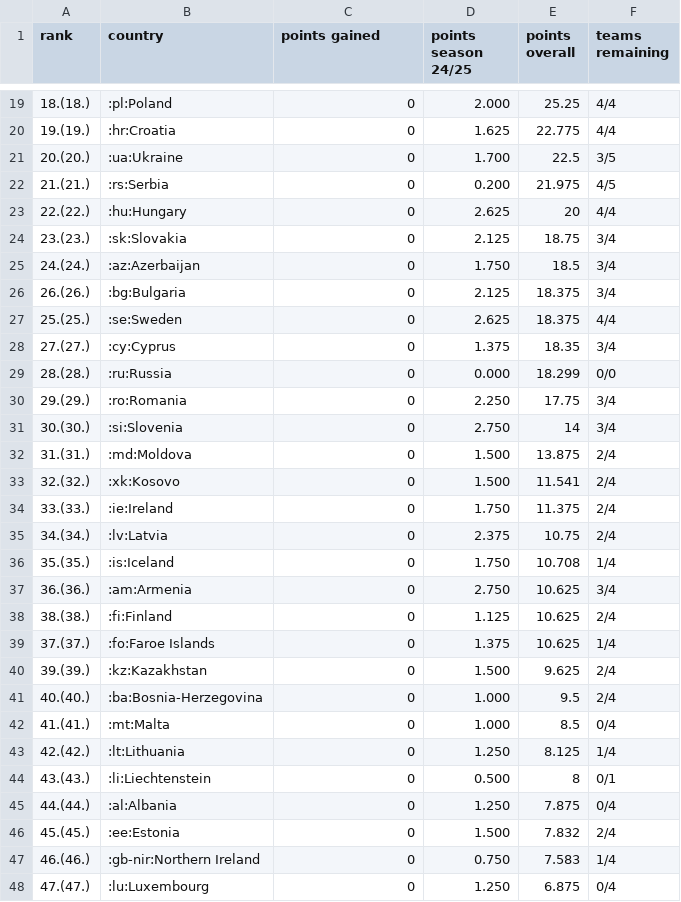
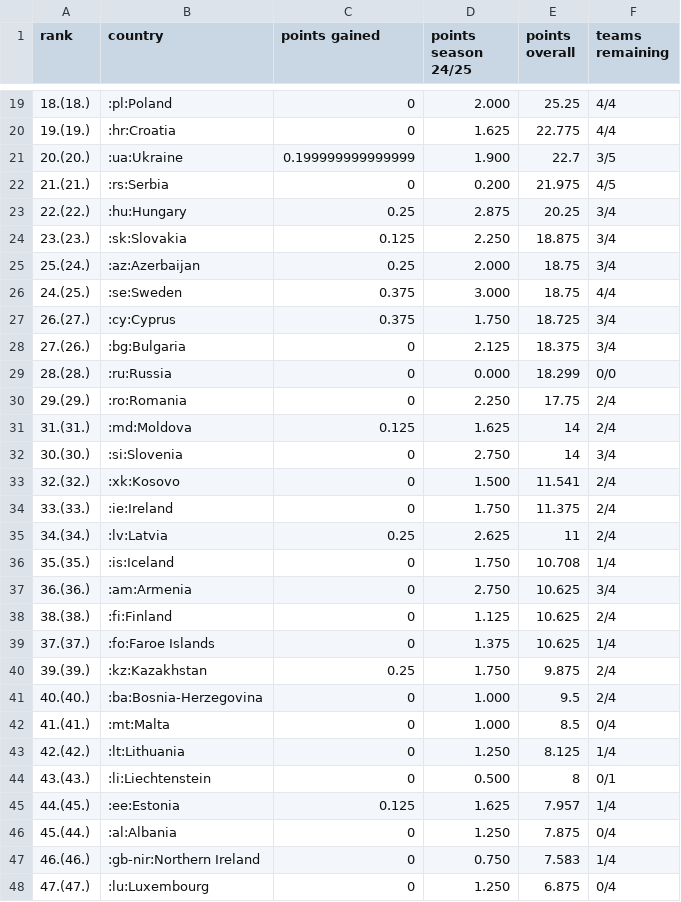
Before and after one commit to swissfootdata/UEFA_Rankings, a CSV file: Output/uefa_ranking.csv, drawn as a sheet; only a part is shown, gaps mark what is left out; the diff covers the shown part only.

```diff
--- a/Output/uefa_ranking.csv
+++ b/Output/uefa_ranking.csv
@@ -20,17 +20,17 @@
 "19.(19.)",":hr:Croatia",0,"1.625",22.775,"4/4"
-"20.(20.)",":ua:Ukraine",0,"1.700",22.5,"3/5"
+"20.(20.)",":ua:Ukraine",0.199999999999999,"1.900",22.7,"3/5"
 "21.(21.)",":rs:Serbia",0,"0.200",21.975,"4/5"
-"22.(22.)",":hu:Hungary",0,"2.625",20,"4/4"
-"23.(23.)",":sk:Slovakia",0,"2.125",18.75,"3/4"
-"24.(24.)",":az:Azerbaijan",0,"1.750",18.5,"3/4"
-"26.(26.)",":bg:Bulgaria",0,"2.125",18.375,"3/4"
-"25.(25.)",":se:Sweden",0,"2.625",18.375,"4/4"
-"27.(27.)",":cy:Cyprus",0,"1.375",18.35,"3/4"
+"22.(22.)",":hu:Hungary",0.25,"2.875",20.25,"3/4"
+"23.(23.)",":sk:Slovakia",0.125,"2.250",18.875,"3/4"
+"25.(24.)",":az:Azerbaijan",0.25,"2.000",18.75,"3/4"
+"24.(25.)",":se:Sweden",0.375,"3.000",18.75,"4/4"
+"26.(27.)",":cy:Cyprus",0.375,"1.750",18.725,"3/4"
+"27.(26.)",":bg:Bulgaria",0,"2.125",18.375,"3/4"
 "28.(28.)",":ru:Russia",0,"0.000",18.299,"0/0"
-"29.(29.)",":ro:Romania",0,"2.250",17.75,"3/4"
+"29.(29.)",":ro:Romania",0,"2.250",17.75,"2/4"
+"31.(31.)",":md:Moldova",0.125,"1.625",14,"2/4"
 "30.(30.)",":si:Slovenia",0,"2.750",14,"3/4"
-"31.(31.)",":md:Moldova",0,"1.500",13.875,"2/4"
 "32.(32.)",":xk:Kosovo",0,"1.500",11.541,"2/4"
 "33.(33.)",":ie:Ireland",0,"1.750",11.375,"2/4"
-"34.(34.)",":lv:Latvia",0,"2.375",10.75,"2/4"
+"34.(34.)",":lv:Latvia",0.25,"2.625",11,"2/4"
 "35.(35.)",":is:Iceland",0,"1.750",10.708,"1/4"
@@ -39,3 +39,3 @@
 "37.(37.)",":fo:Faroe Islands",0,"1.375",10.625,"1/4"
-"39.(39.)",":kz:Kazakhstan",0,"1.500",9.625,"2/4"
+"39.(39.)",":kz:Kazakhstan",0.25,"1.750",9.875,"2/4"
 "40.(40.)",":ba:Bosnia-Herzegovina",0,"1.000",9.5,"2/4"
@@ -44,4 +44,4 @@
 "43.(43.)",":li:Liechtenstein",0,"0.500",8,"0/1"
-"44.(44.)",":al:Albania",0,"1.250",7.875,"0/4"
-"45.(45.)",":ee:Estonia",0,"1.500",7.832,"2/4"
+"44.(45.)",":ee:Estonia",0.125,"1.625",7.957,"1/4"
+"45.(44.)",":al:Albania",0,"1.250",7.875,"0/4"
 "46.(46.)",":gb-nir:Northern Ireland",0,"0.750",7.583,"1/4"
```
Also changed, not shown: 28 edited cells elsewhere in this file, Output/ranking_map_data_teams.csv, Output/ranking_teams.csv, 8 other files.
